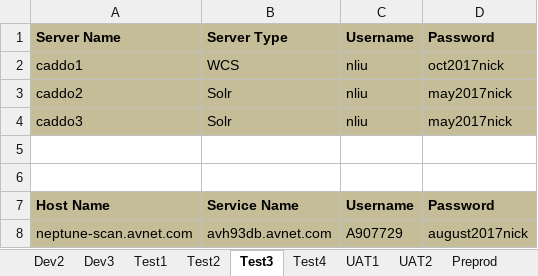
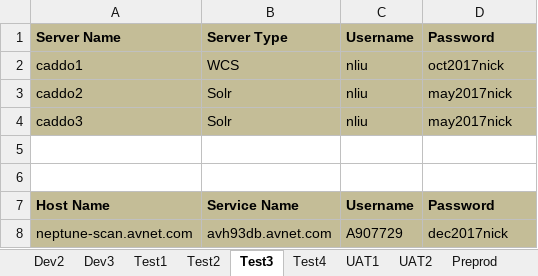
Before and after one commit to synico/learn_hub, an Excel workbook: document/login_dp.xlsx, sheet Test3, drawn as a sheet; values as stored, in another font and other column widths than the file's, no borders; the diff names each change by its address in the sheet, - before the commit and + after, or states it on an @@ line.

```diff
--- a/document/login_dp.xlsx (sheet Test3)
+++ b/document/login_dp.xlsx (sheet Test3)
-D8: august2017nick
+D8: dec2017nick
```
Also changed, not shown: sheet Test1, sheet Dev3, sheet Dev2, sheet UAT2, sheet Test4, sheet Test2, 3 more sheets, 2 other files.
